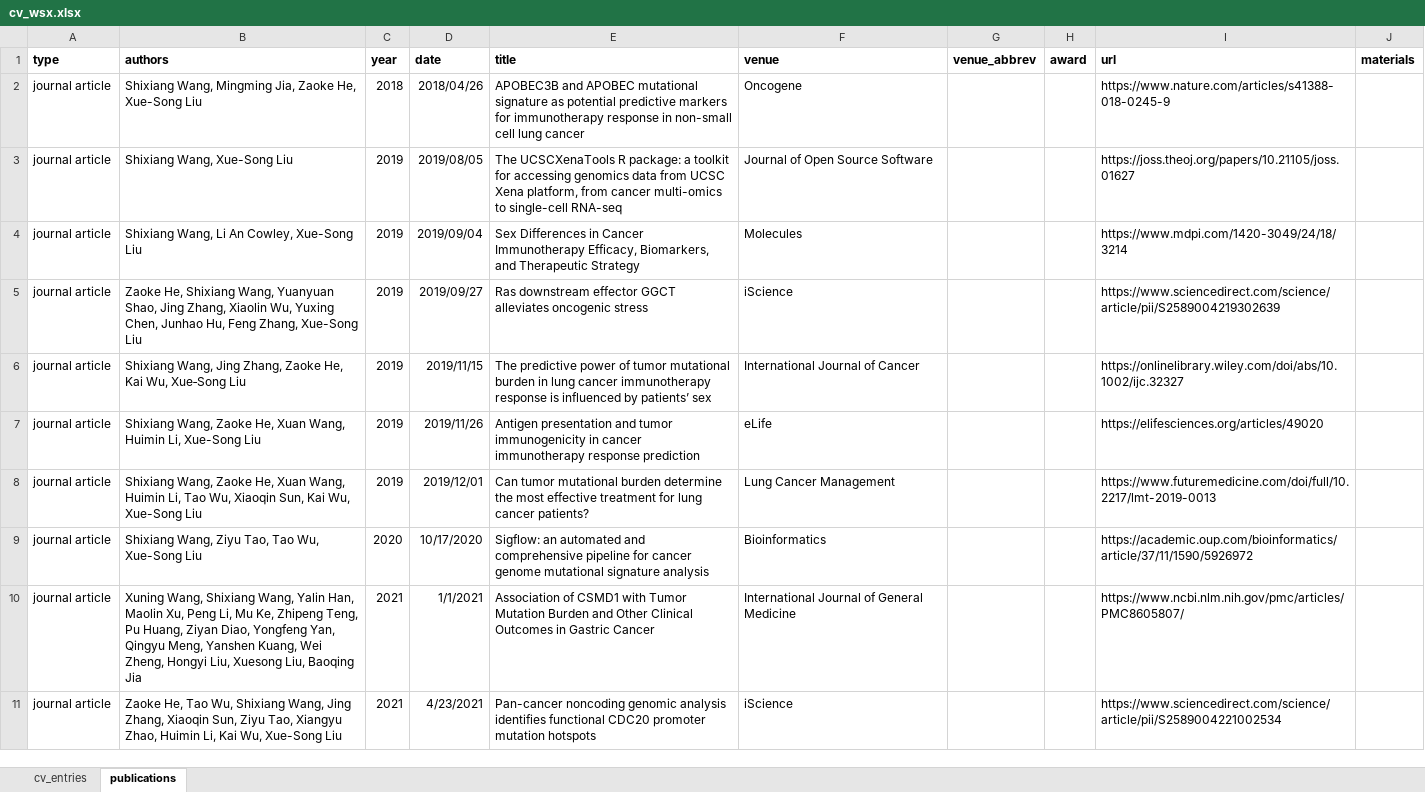
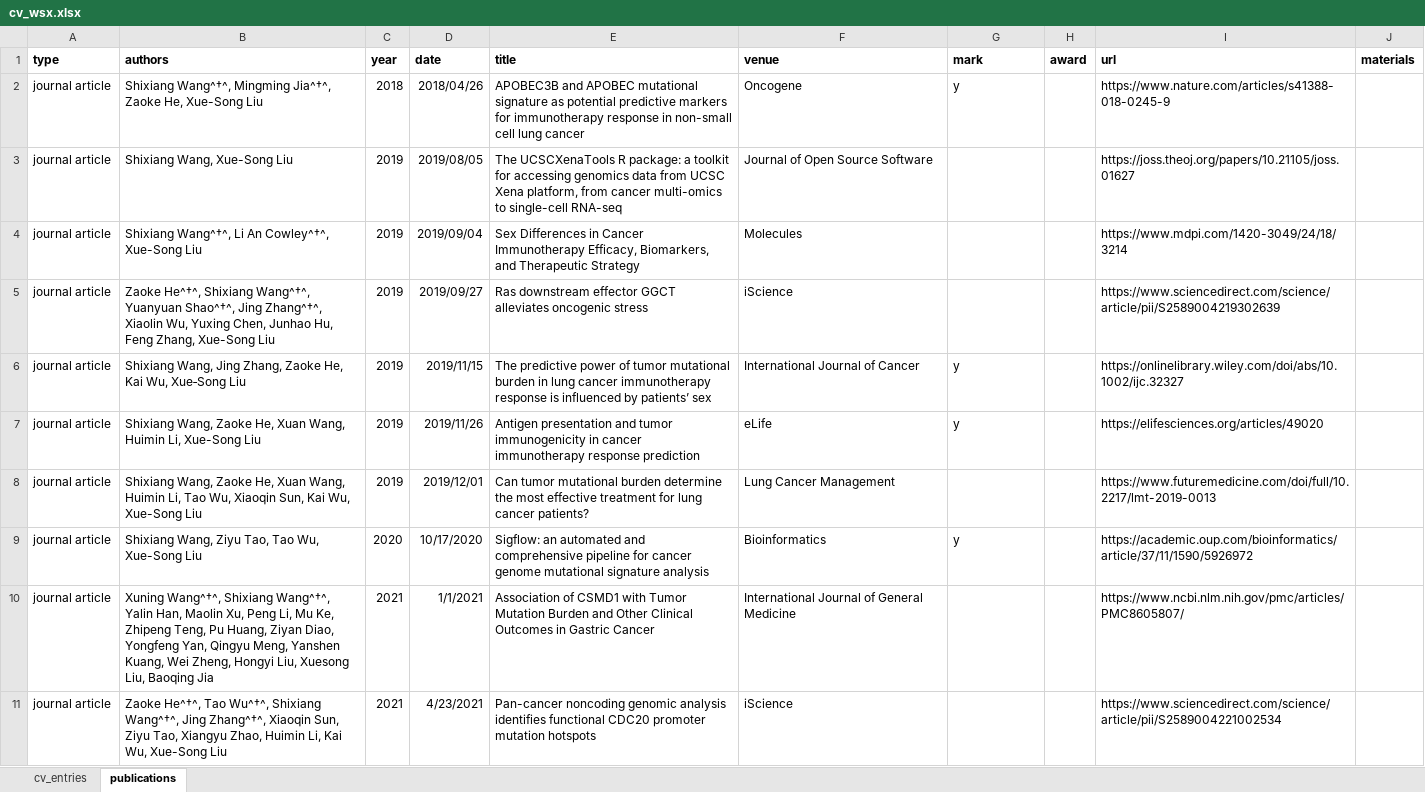
Before and after one commit to JianGuoZhou3/cv-jianguozhou, an Excel workbook: wsx2/cv_wsx.xlsx, sheet publications, drawn as a sheet; only a part is shown; values as stored, in another font and other column widths than the file's, no borders; the diff covers the shown part only; the diff names each change by its address in the sheet, - before the commit and + after, or states it on an @@ line.

```diff
--- a/wsx2/cv_wsx.xlsx (sheet publications)
+++ b/wsx2/cv_wsx.xlsx (sheet publications)
-G1: venue_abbrev
+G1: mark
-B2 (authors): Shixiang Wang, Mingming Jia, Zaoke He,…
+B2 (authors): Shixiang Wang^†^, Mingming Jia^†^, Zaoke He,…
-G2 (mark): (empty)
+G2 (mark): y
-B4 (authors): Shixiang Wang, Li An Cowley, Xue-Song Liu
+B4 (authors): Shixiang Wang^†^, Li An Cowley^†^, Xue-Song Liu
-B5 (authors): Zaoke He, Shixiang Wang, Yuanyuan Shao, Jing Zhang, Xiaolin Wu,…
+B5 (authors): Zaoke He^†^, Shixiang Wang^†^, Yuanyuan Shao^†^, Jing Zhang^†^, Xiaolin Wu,…
-G6:G7 (mark): (empty)
+G6:G7 (mark): y
-G9 (mark): (empty)
+G9 (mark): y
-B10 (authors): Xuning Wang, Shixiang Wang, Yalin Han,…
+B10 (authors): Xuning Wang^†^, Shixiang Wang^†^, Yalin Han,…
-B11 (authors): Zaoke He, Tao Wu, Shixiang Wang, Jing Zhang, Xiaoqin Sun,…
+B11 (authors): Zaoke He^†^, Tao Wu^†^, Shixiang Wang^†^, Jing Zhang^†^, Xiaoqin Sun,…
```
Also changed, not shown: 8 edited cells elsewhere in this sheet, sheet cv_entries, 4 other files.
